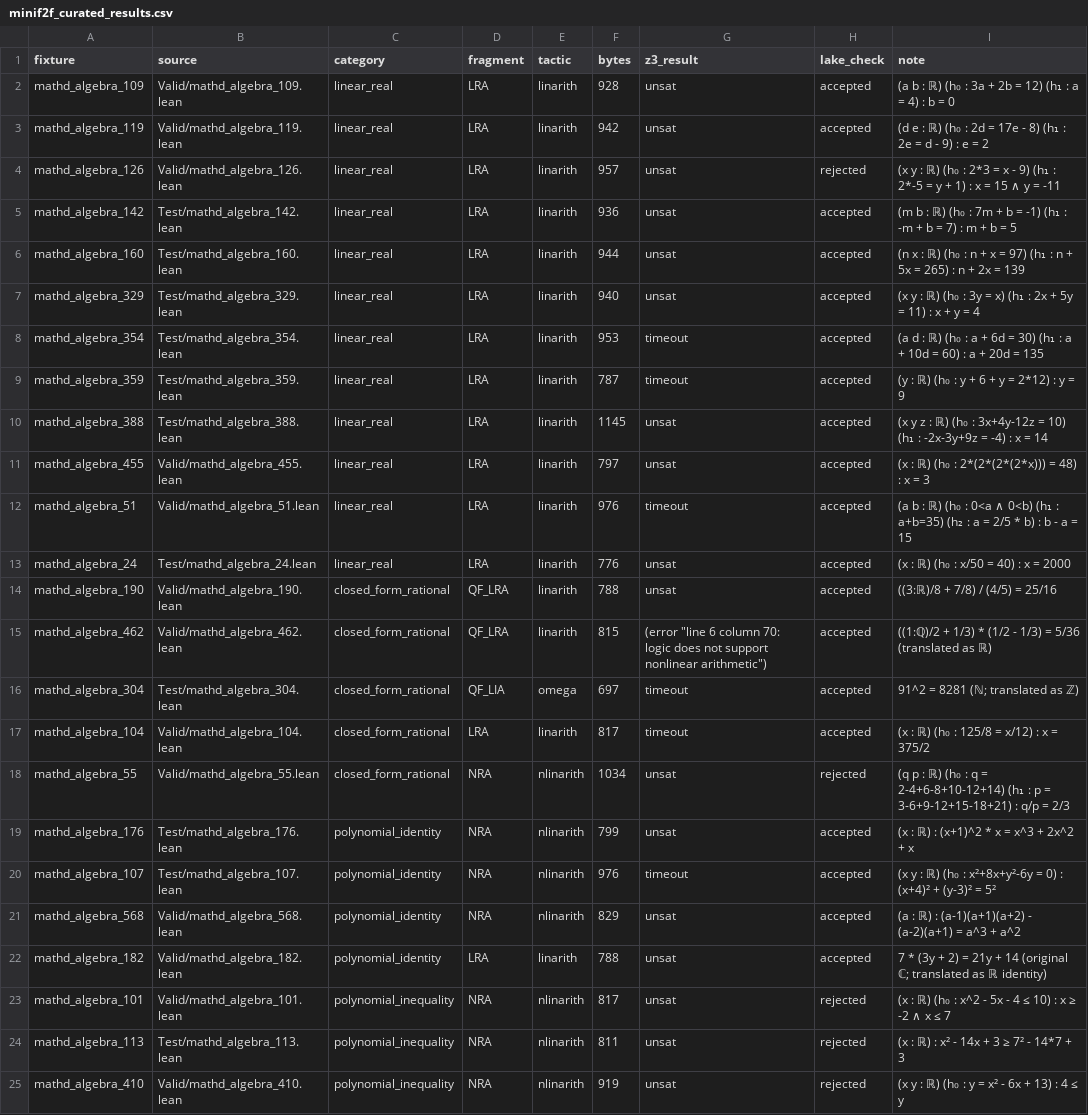
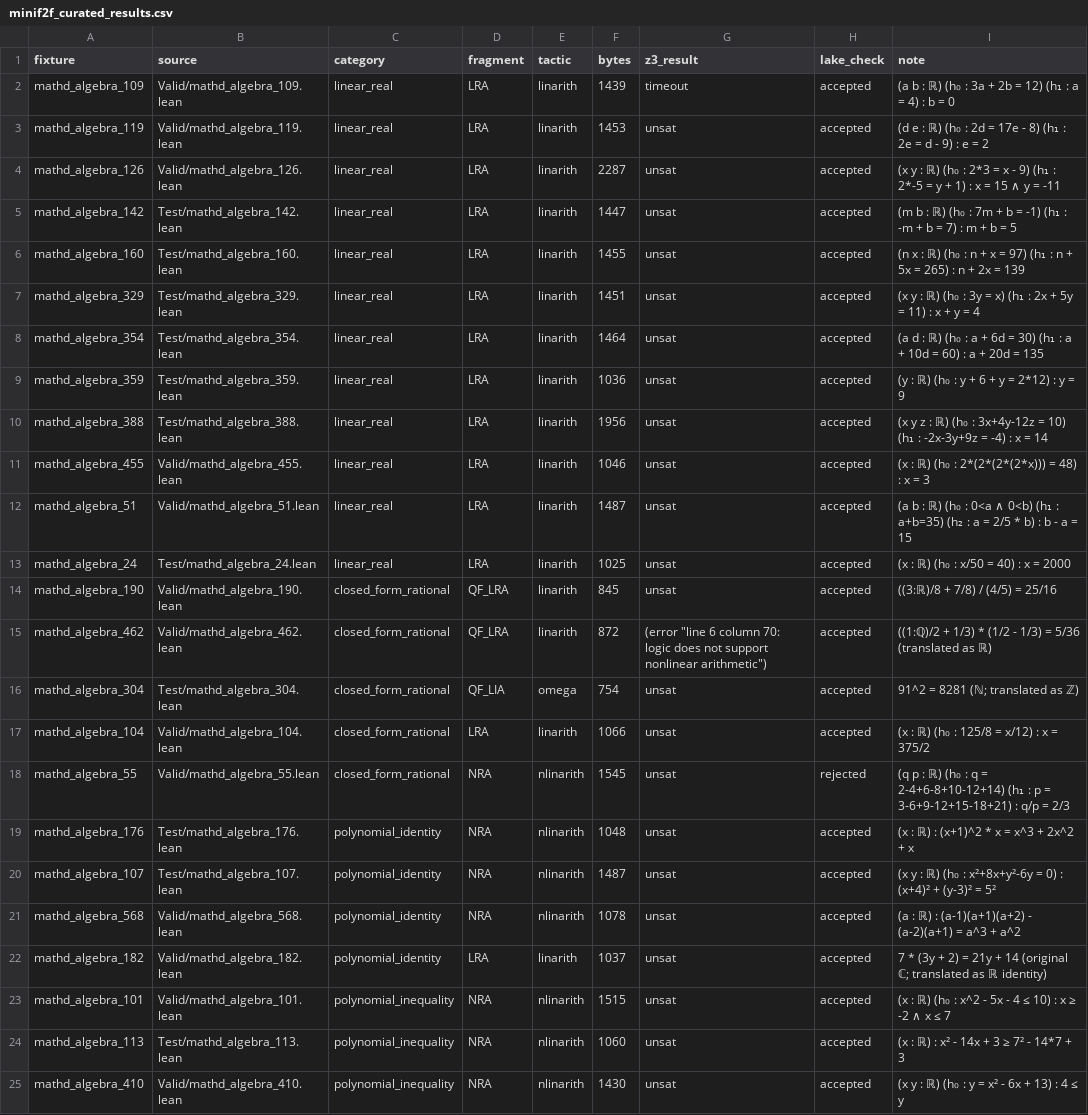
Before and after one commit to Luminous-Dynamics/symthaea, a CSV file: symthaea/docs/phase3-results/minif2f_curated_results.csv, drawn as a sheet; only a part is shown; the diff covers the shown part only; the diff names each change by its address in the sheet, - before the commit and + after, or states it on an @@ line.

```diff
--- a/symthaea/docs/phase3-results/minif2f_curated_results.csv
+++ b/symthaea/docs/phase3-results/minif2f_curated_results.csv
-F2 (bytes): 928
+F2 (bytes): 1439
-G2 (z3_result): unsat
+G2 (z3_result): timeout
-F3 (bytes): 942
+F3 (bytes): 1453
-F4 (bytes): 957
+F4 (bytes): 2287
-H4 (lake_check): rejected
+H4 (lake_check): accepted
-F5 (bytes): 936
+F5 (bytes): 1447
-F6 (bytes): 944
+F6 (bytes): 1455
-F7 (bytes): 940
+F7 (bytes): 1451
-F8 (bytes): 953
+F8 (bytes): 1464
-G8:G9 (z3_result): timeout
+G8:G9 (z3_result): unsat
-F9 (bytes): 787
+F9 (bytes): 1036
-F10 (bytes): 1145
+F10 (bytes): 1956
-F11 (bytes): 797
+F11 (bytes): 1046
-F12 (bytes): 976
+F12 (bytes): 1487
-G12 (z3_result): timeout
+G12 (z3_result): unsat
-F13 (bytes): 776
+F13 (bytes): 1025
-F14 (bytes): 788
+F14 (bytes): 845
-F15 (bytes): 815
+F15 (bytes): 872
-F16 (bytes): 697
+F16 (bytes): 754
-G16:G17 (z3_result): timeout
+G16:G17 (z3_result): unsat
-F17 (bytes): 817
+F17 (bytes): 1066
-F18 (bytes): 1034
+F18 (bytes): 1545
-F19 (bytes): 799
+F19 (bytes): 1048
-F20 (bytes): 976
+F20 (bytes): 1487
-G20 (z3_result): timeout
+G20 (z3_result): unsat
-F21 (bytes): 829
+F21 (bytes): 1078
-F22 (bytes): 788
+F22 (bytes): 1037
-F23 (bytes): 817
+F23 (bytes): 1515
-H23:H25 (lake_check): rejected
+H23:H25 (lake_check): accepted
-F24 (bytes): 811
+F24 (bytes): 1060
-F25 (bytes): 919
+F25 (bytes): 1430
```
Also changed, not shown: 13 edited cells elsewhere in this file, 33 other files.
